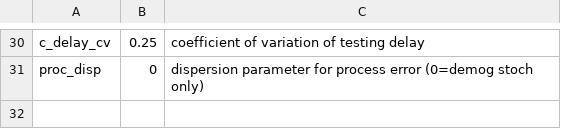
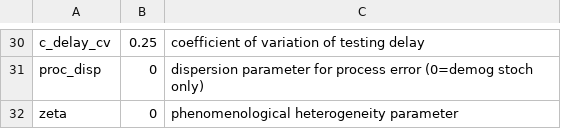
Before and after one commit to mac-theobio/McMasterPandemic, a CSV file: inst/params/ICU1.csv, drawn as a sheet; only a part is shown, gaps mark what is left out; the diff names each change by its address in the sheet, - before the commit and + after, or states it on an @@ line.

Commit message:
phenom het

```diff
--- a/inst/params/ICU1.csv
+++ b/inst/params/ICU1.csv
+row 32: zeta | 0 | phenomenological heterogeneity parameter
```
Also changed, not shown: 2 other files.
